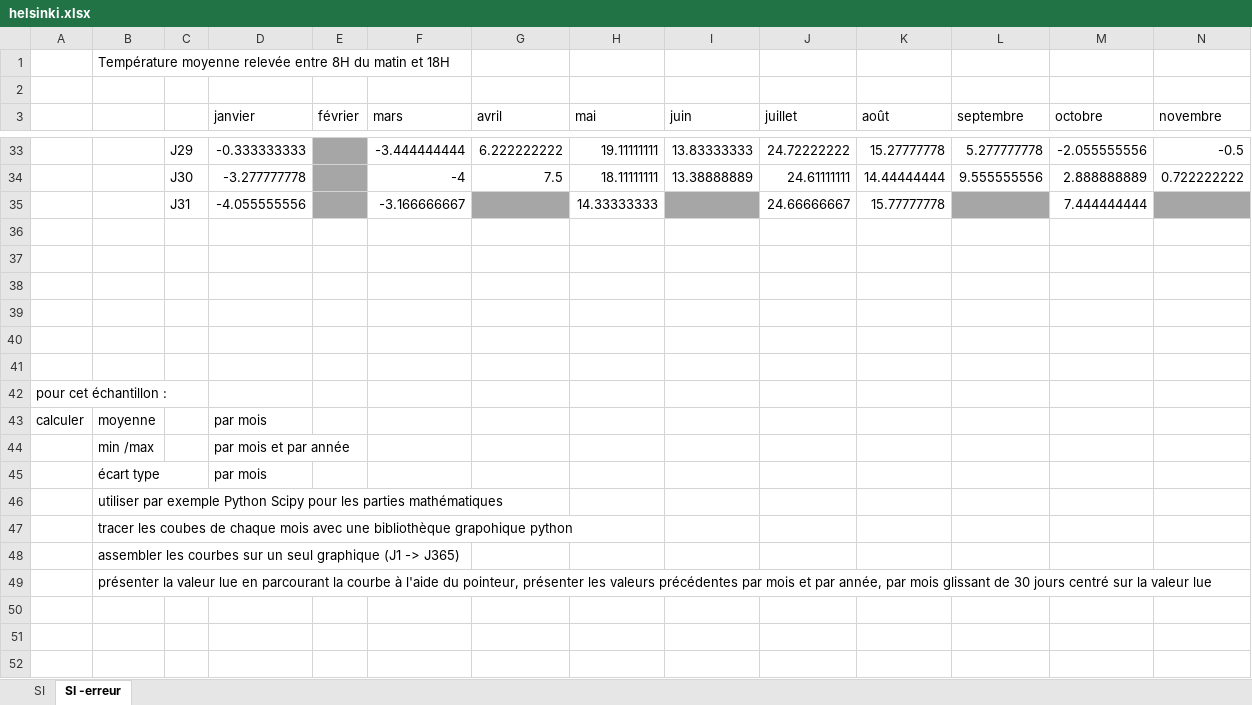
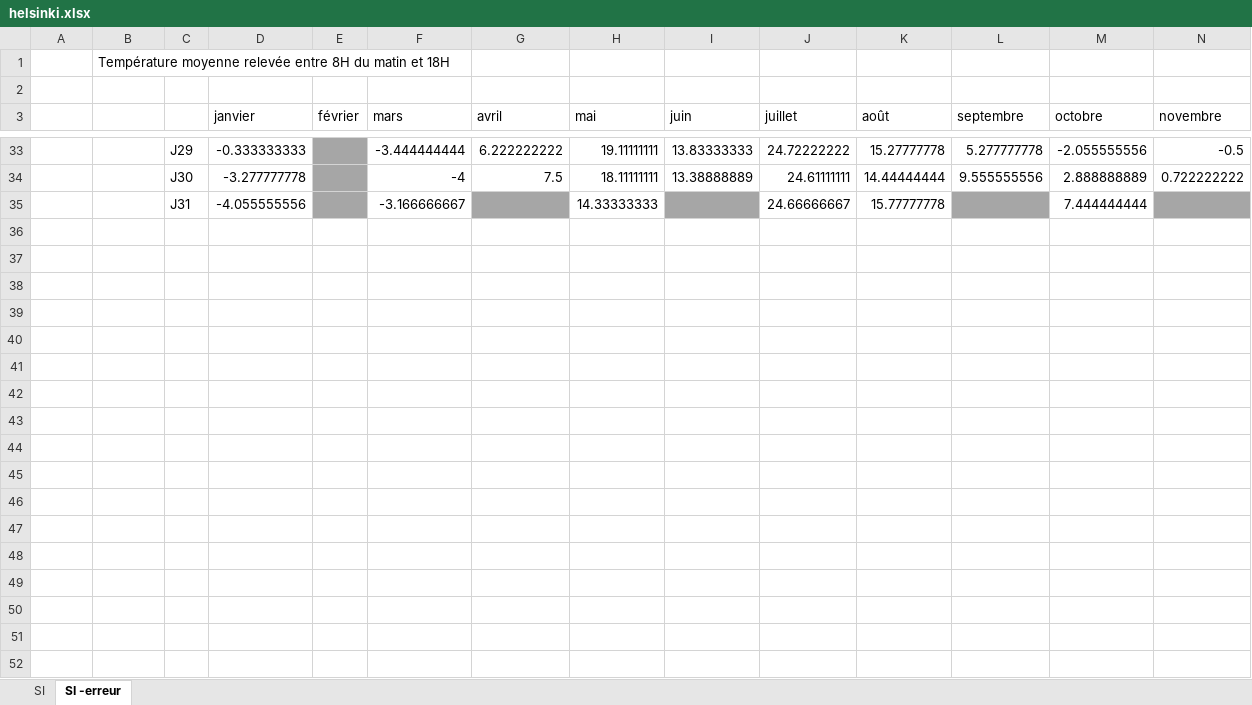
Before and after one commit to PaulSouille/rendu-data-tp1, an Excel workbook: helsinki.xlsx, sheet SI -erreur, drawn as a sheet; only a part is shown, gaps mark what is left out; values as stored, in another font and other column widths than the file's, no borders; rows hold the shown columns only; the diff covers the shown part only; the diff names each change by its address in the sheet, - before the commit and + after, or states it on an @@ line.

```diff
--- a/helsinki.xlsx (sheet SI -erreur)
+++ b/helsinki.xlsx (sheet SI -erreur)
-row 36: (empty)
-row 37: (empty)
-row 38: (empty)
-row 39: (empty)
-row 40: (empty)
-row 41: (empty)
-row 42: pour cet échantillon :
-row 43: calculer | moyenne |  | par mois
-row 44:  | min /max |  | par mois et par année
-row 45:  | écart type |  | par mois
-row 46:  | utiliser par exemple Python Scipy pour les parties mathématiques
-row 47:  | tracer les coubes de chaque mois avec une bibliothèque grapohique python
-row 48:  | assembler les courbes sur un seul graphique (J1 -> J365)
-row 49:  | présenter la valeur lue en parcourant la courbe à l'aide du pointeur, présenter les valeurs précédentes par mois et par année, par mois glissant de 30 jours centré sur la valeur lue
-row 50: (empty)
-row 51: (empty)
-row 52: (empty)
```
Also changed, not shown: 38 removed rows elsewhere in this sheet, 3 other files.
